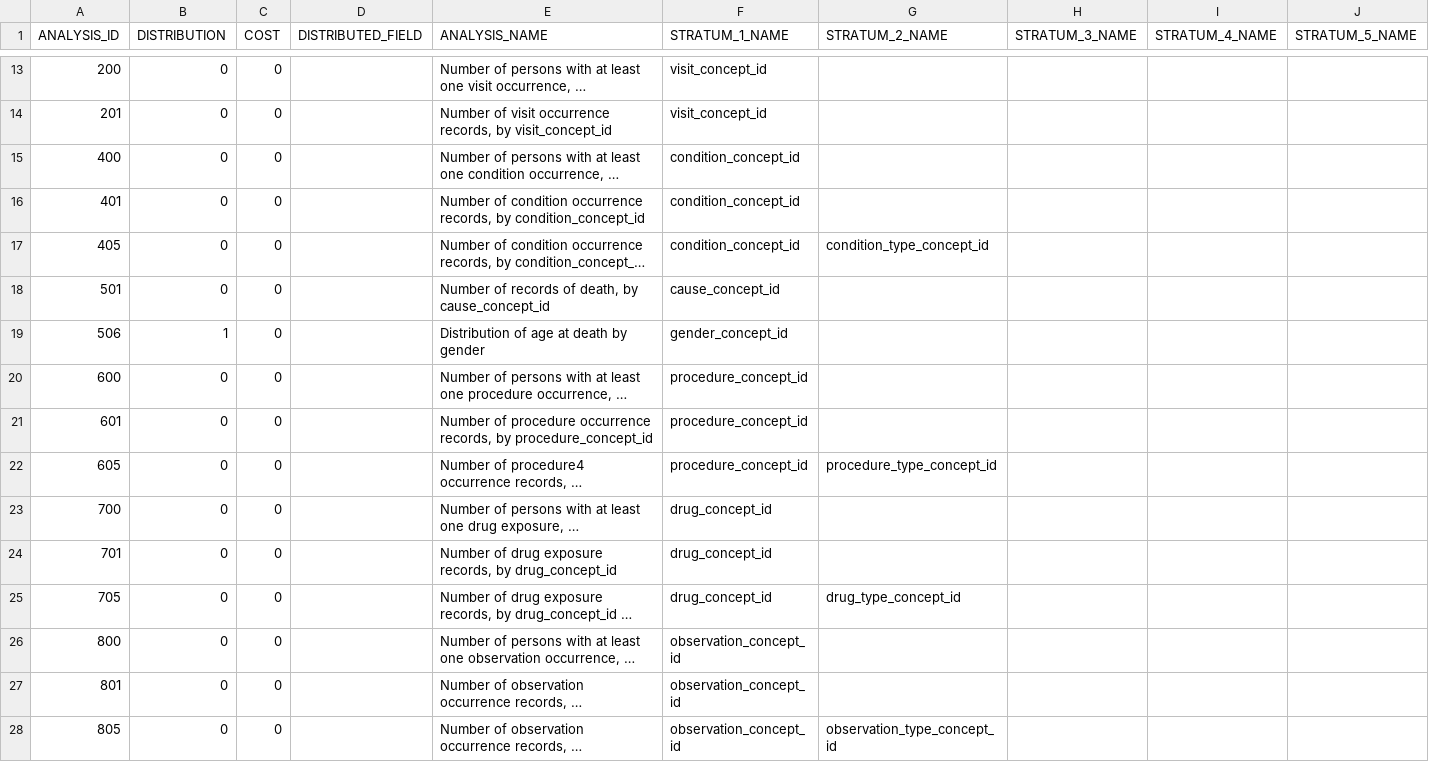
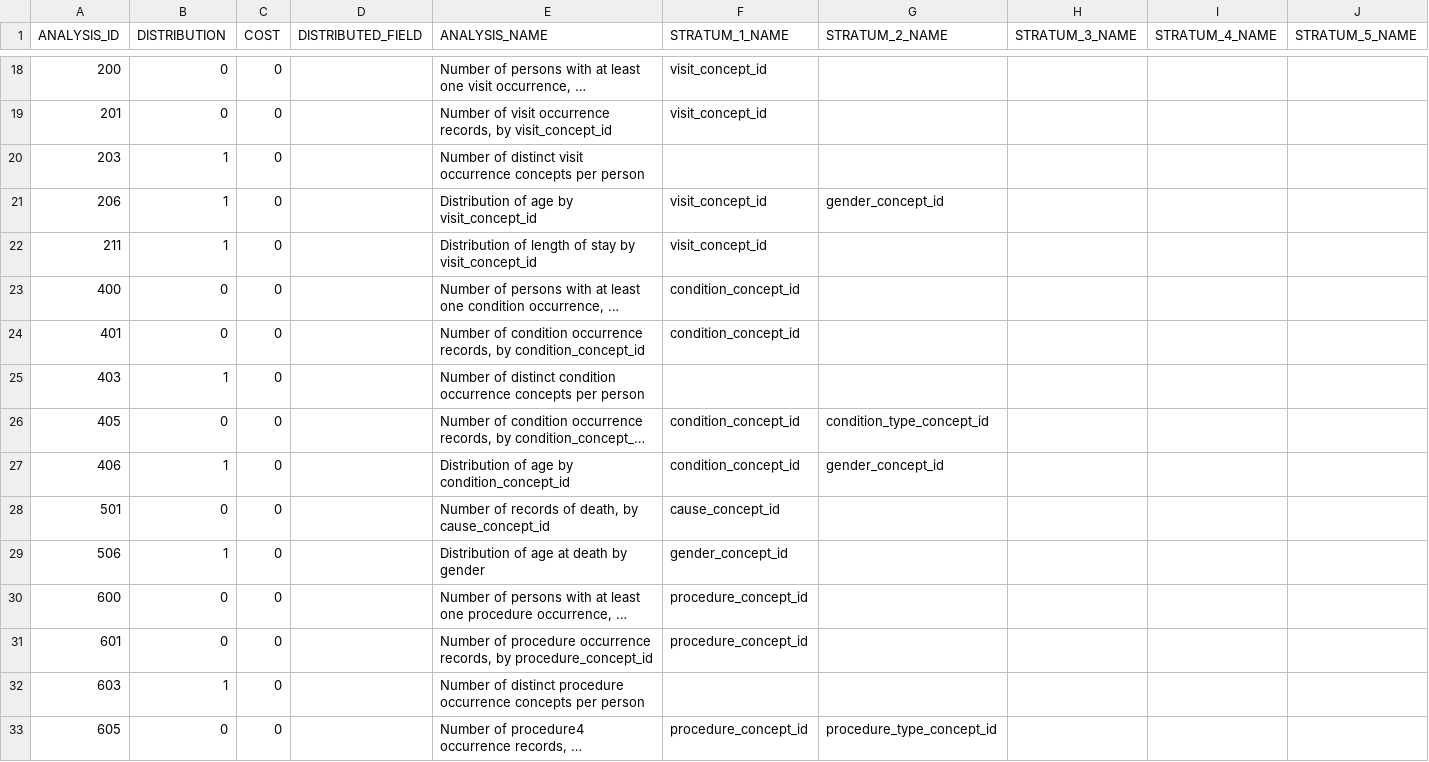
Before and after one commit to EHDEN/CatalogueExport, a CSV file: inst/csv/analyses/catalogue_analysis_details.csv, drawn as a sheet; only a part is shown, gaps mark what is left out; the shorter side is filled out with more unchanged rows; long unchanged cells end in …; the diff covers the shown part only; the diff names each change by its address in the sheet, - before the commit and + after, or states it on an @@ line.

Commit message:
Added all distribution data

```diff
--- a/inst/csv/analyses/catalogue_analysis_details.csv
+++ b/inst/csv/analyses/catalogue_analysis_details.csv
+row 20: 203 | 1 | 0 |  | Number of distinct visit occurrence concepts per person
+row 21: 206 | 1 | 0 |  | Distribution of age by visit_concept_id | visit_concept_id | gender_concept_id
+row 22: 211 | 1 | 0 |  | Distribution of length of stay by visit_concept_id | visit_concept_id
+row 25: 403 | 1 | 0 |  | Number of distinct condition occurrence concepts per person
+row 27: 406 | 1 | 0 |  | Distribution of age by condition_concept_id | condition_concept_id | gender_concept_id
+row 32: 603 | 1 | 0 |  | Number of distinct procedure occurrence concepts per person
```
Also changed, not shown: 19 added rows elsewhere in this file, 27 other files.
